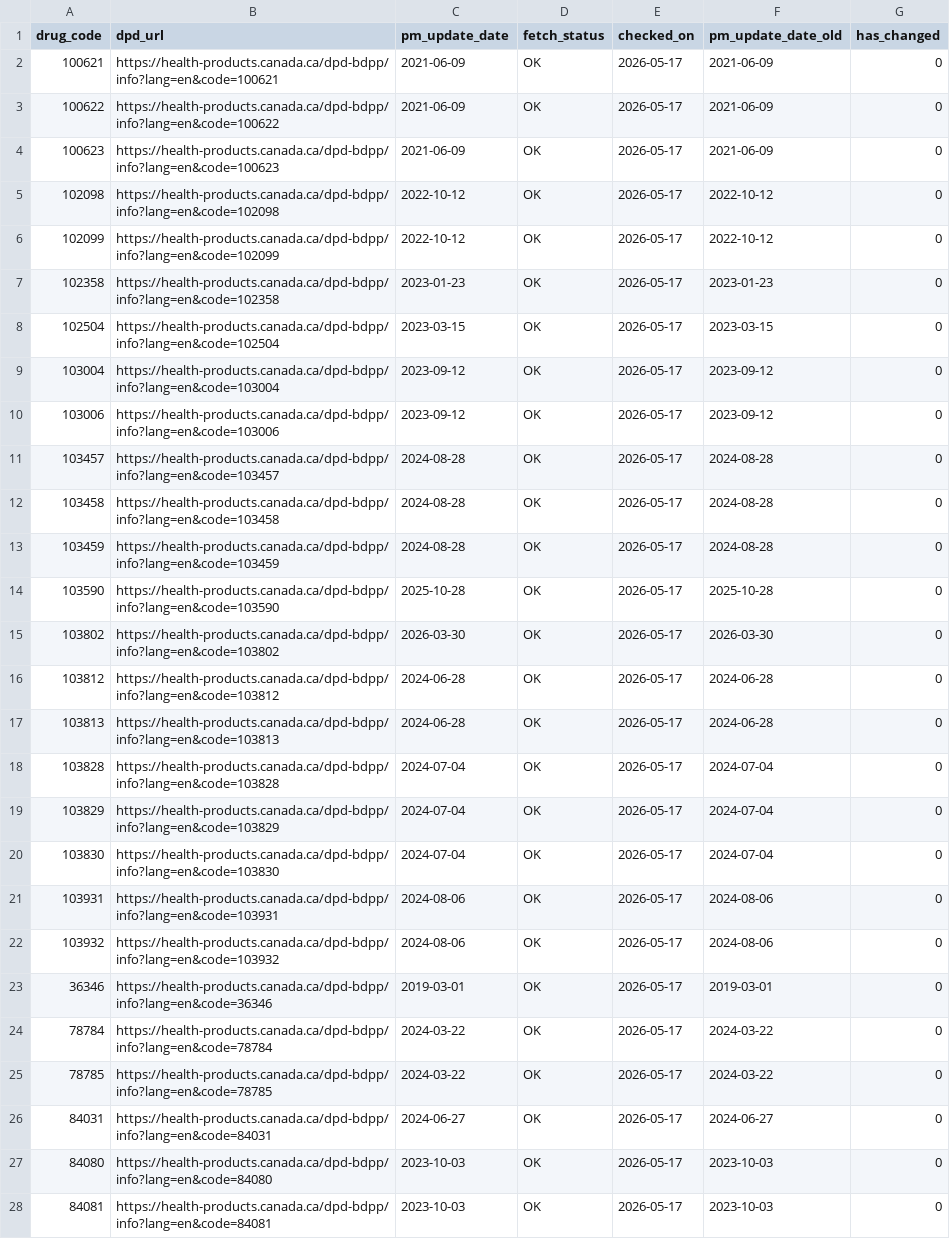
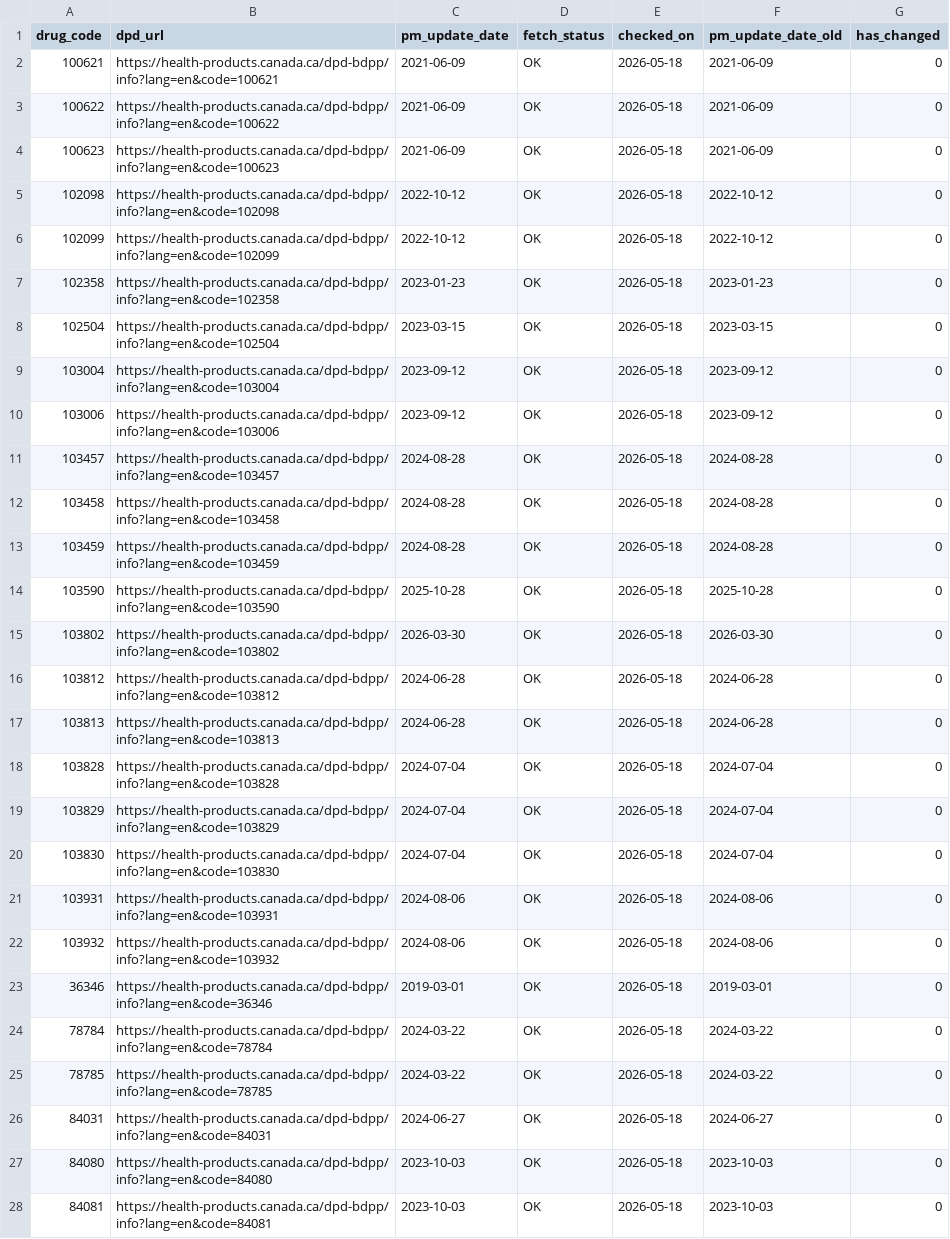
Before and after one commit to FrederickProvost/Health-Canada-Product-Monograph-Monitoring, a CSV file: Data/drug_pm_updates.csv, drawn as a sheet; only a part is shown; the diff covers the shown part only; the diff names each change by its address in the sheet, - before the commit and + after, or states it on an @@ line.

```diff
--- a/Data/drug_pm_updates.csv
+++ b/Data/drug_pm_updates.csv
-E2:E28 (checked_on): 2026-05-17
+E2:E28 (checked_on): 2026-05-18
```
Also changed, not shown: 117 edited cells elsewhere in this file.
